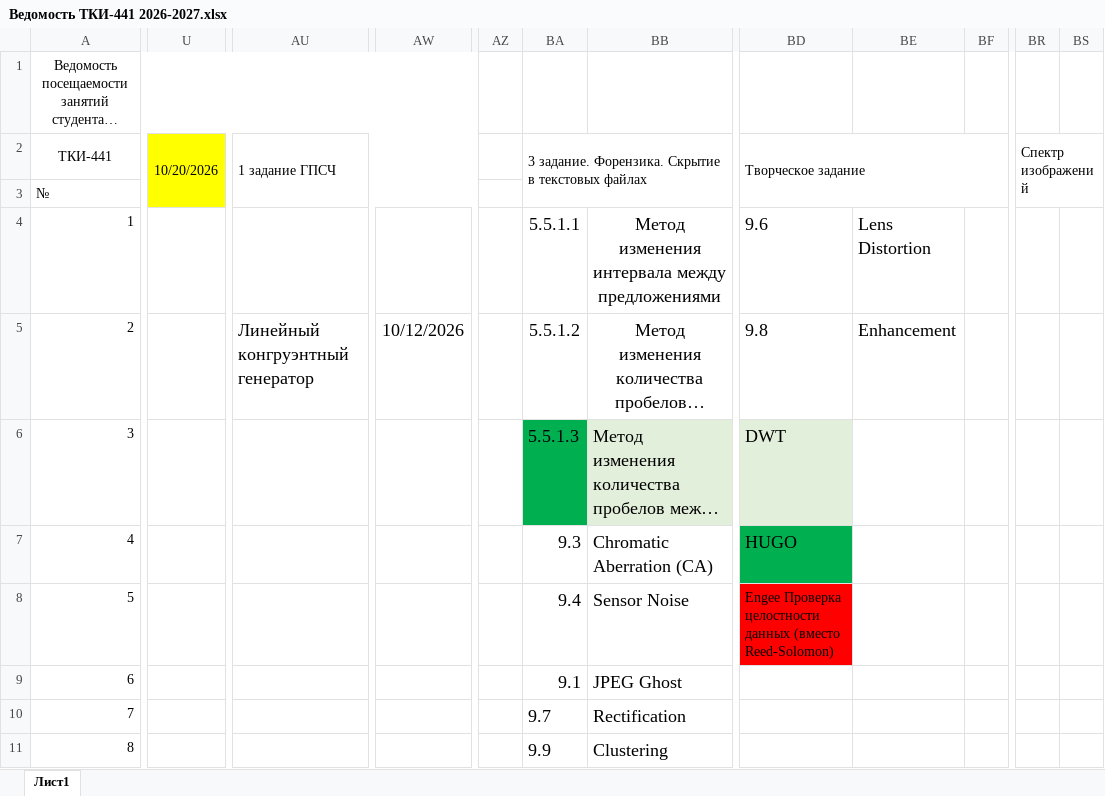
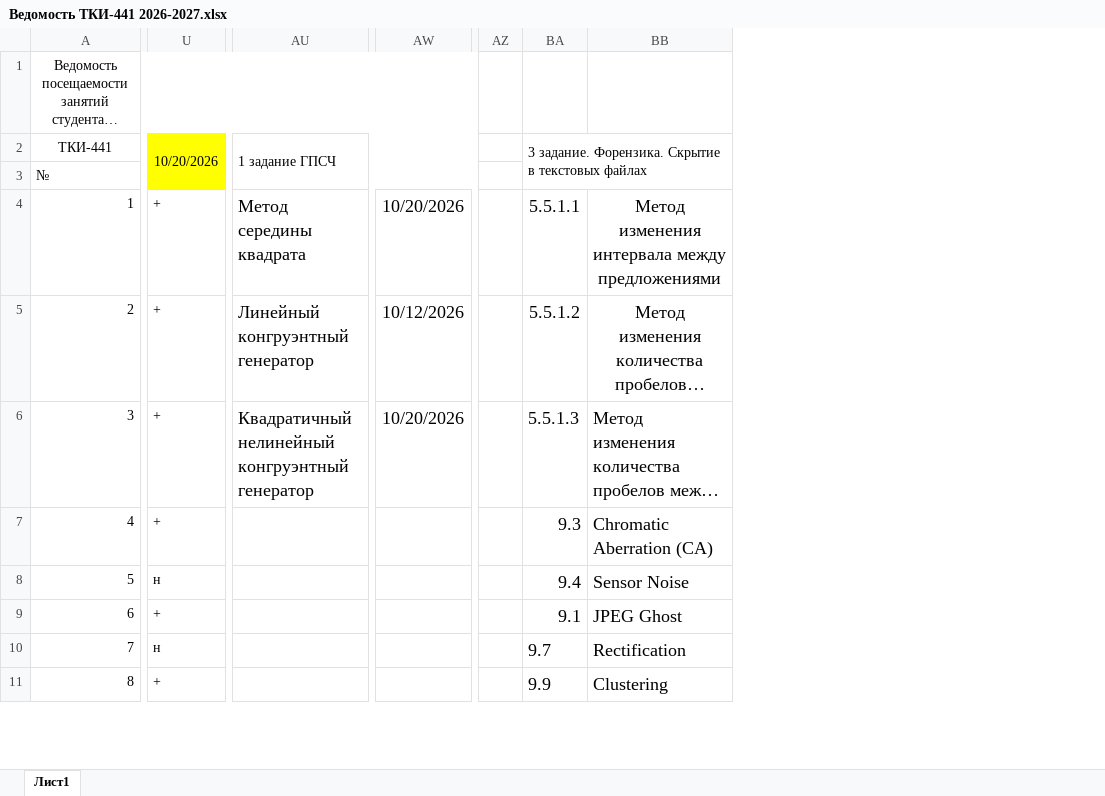
Before and after one commit to FlashAnton/StegMethods, an Excel workbook: Ведомость ТКИ-441 2026-2027.xlsx, sheet Лист1, drawn as a sheet; only a part is shown, gaps mark what is left out; long unchanged cells end in …; values as stored, in another font and other column widths than the file's, no borders; charts and pictures not drawn; removed rows and columns are numbered as before the commit, all else as after; the diff covers the shown part only; the diff names each change by its address in the sheet, - before the commit and + after, or states it on an @@ line.

Commit message:
Обновлен список

```diff
--- a/Ведомость ТКИ-441 2026-2027.xlsx (sheet Лист1)
+++ b/Ведомость ТКИ-441 2026-2027.xlsx (sheet Лист1)
-column U, row 2: 10/20/2026
+column U, rows 2-11: 10/20/2026 |  | + | + | + | + | н | + | н | +
-column AZ, empty
+column AZ, empty
-column BD, rows 2-8: Творческое задание |  | 9.6 | 9.8 | DWT | HUGO | Engee Проверка целостности данных (вместо Reed-Solomon)
-column BE, rows 4-5: Lens Distortion | Enhancement
-column BF, empty
-column BR, row 2: Спектр изображений
-column BS, empty
-AU4: (empty)
+AU4: Метод середины квадрата
-AW4: (empty)
+AW4: 10/20/2026
-AU6: (empty)
+AU6: Квадратичный нелинейный конгруэнтный генератор
-AW6: (empty)
+AW6: 10/20/2026
-BA6 fill: #00B050
+BA6 fill: none
-BB6 fill: #E2EFDA
+BB6 fill: none
```
Also changed, not shown: 1 removed column, 53 edited cells and cell formats elsewhere in this sheet, charts or pictures.
